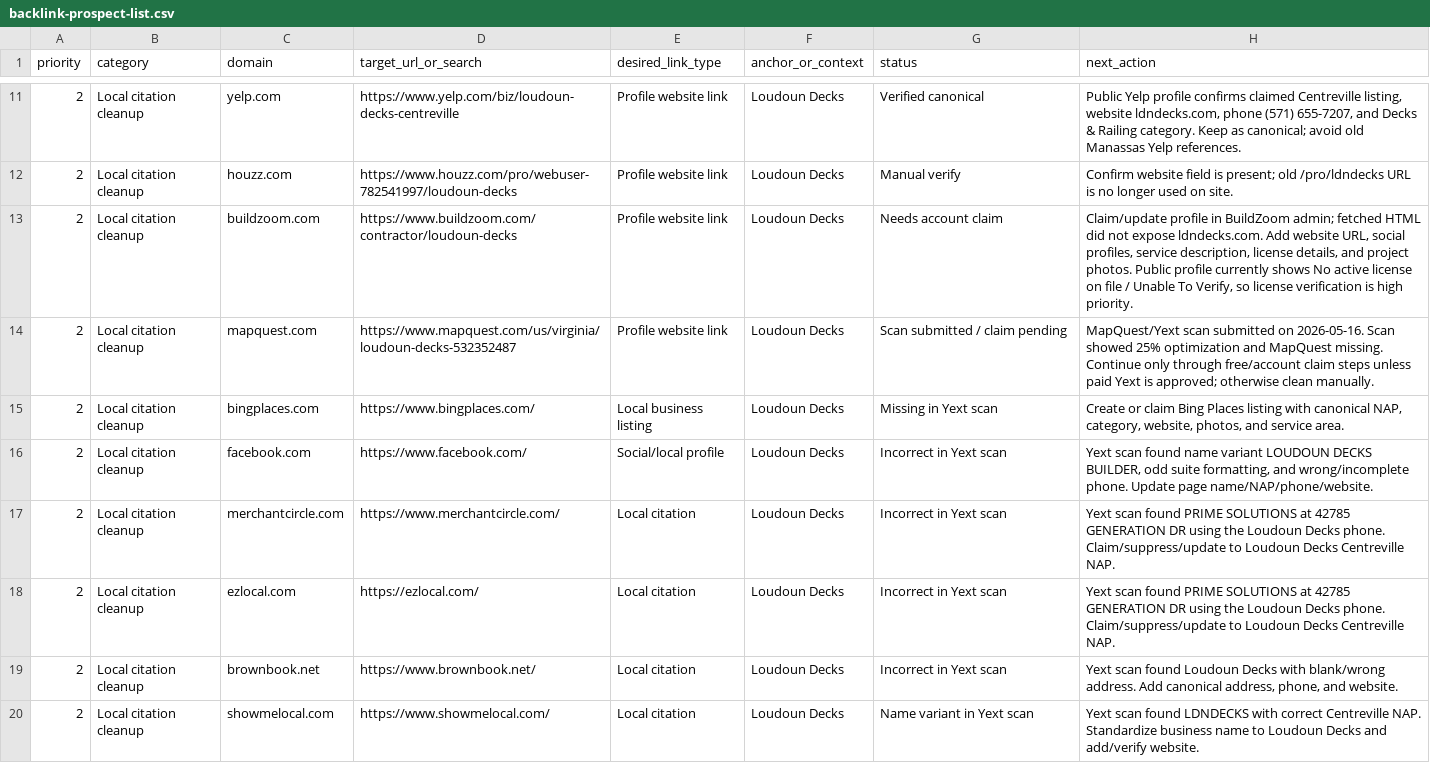
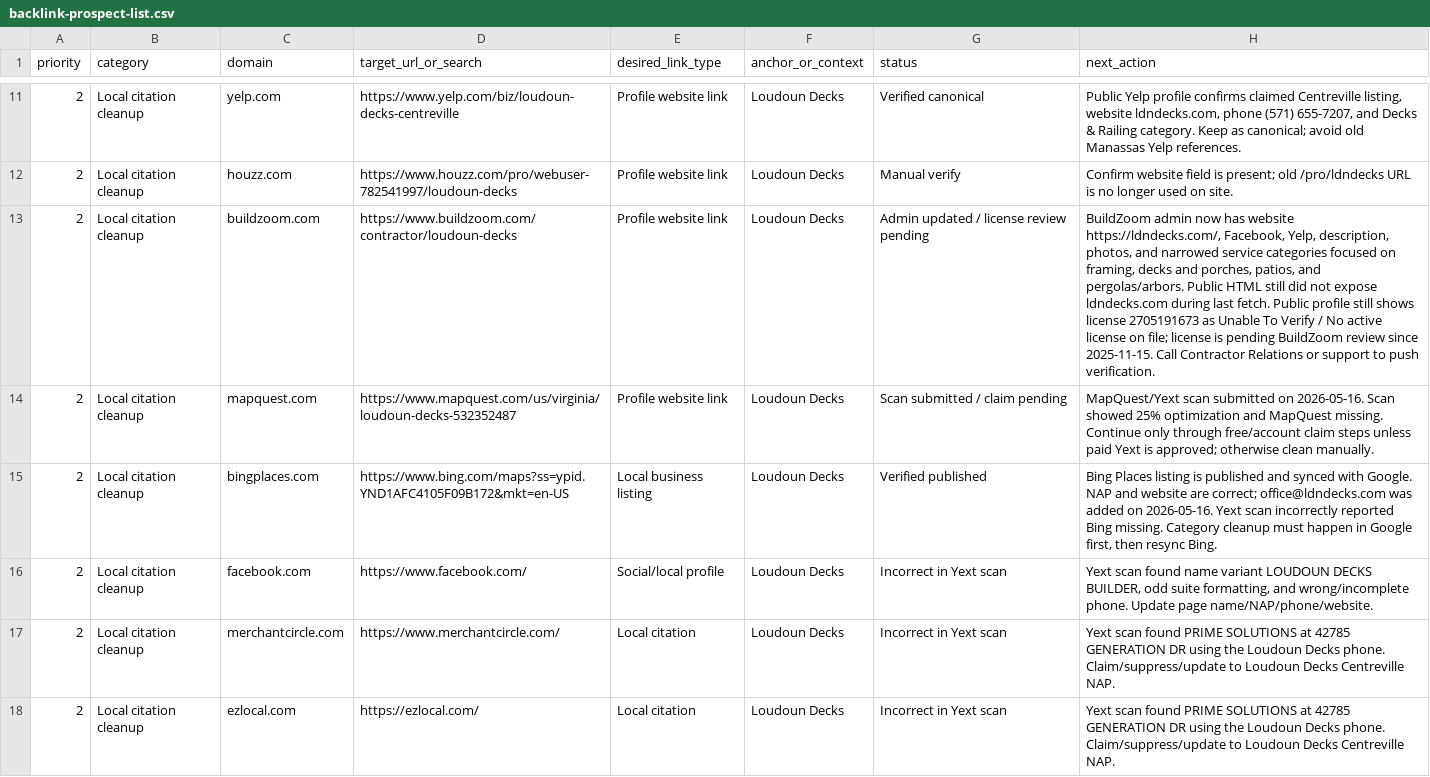
Before and after one commit to primesolutionoffice1-create/ldn-decks, a CSV file: docs/seo/backlink-prospect-list.csv, drawn as a sheet; only a part is shown, gaps mark what is left out; the shorter side is filled out with more unchanged rows; the diff names each change by its address in the sheet, - before the commit and + after, or states it on an @@ line.

Commit message:
docs(seo): update citation cleanup status

```diff
--- a/docs/seo/backlink-prospect-list.csv
+++ b/docs/seo/backlink-prospect-list.csv
-G13 (status): Needs account claim
+G13 (status): Admin updated / license review pending
-H13 (next_action): Claim/update profile in BuildZoom admin; fetched HTML did not expose ldndecks.com. Add website URL, social profiles, service description, license details, and project photos. Public profile currently shows No active license on file / Unable To Verify, so license verification is high priority.
+H13 (next_action): BuildZoom admin now has website https://ldndecks.com/, Facebook, Yelp, description, photos, and narrowed service categories focused on framing, decks and porches, patios, and pergolas/arbors. Public HTML still did not expose ldndecks.com during last fetch. Public profile still shows license 2705191673 as Unable To Verify / No active license on file; license is pending BuildZoom review since 2025-11-15. Call Contractor Relations or support to push verification.
-D15 (target_url_or_search): https://www.bingplaces.com/
+D15 (target_url_or_search): https://www.bing.com/maps?ss=ypid.YND1AFC4105F09B172&mkt=en-US
-G15 (status): Missing in Yext scan
+G15 (status): Verified published
-H15 (next_action): Create or claim Bing Places listing with canonical NAP, category, website, photos, and service area.
+H15 (next_action): Bing Places listing is published and synced with Google. NAP and website are correct; office@ldndecks.com was added on 2026-05-16. Yext scan incorrectly reported Bing missing. Category cleanup must happen in Google first, then resync Bing.
```
Also changed, not shown: docs/seo/ahrefs-backlink-audit-template.csv, 2 other files.
